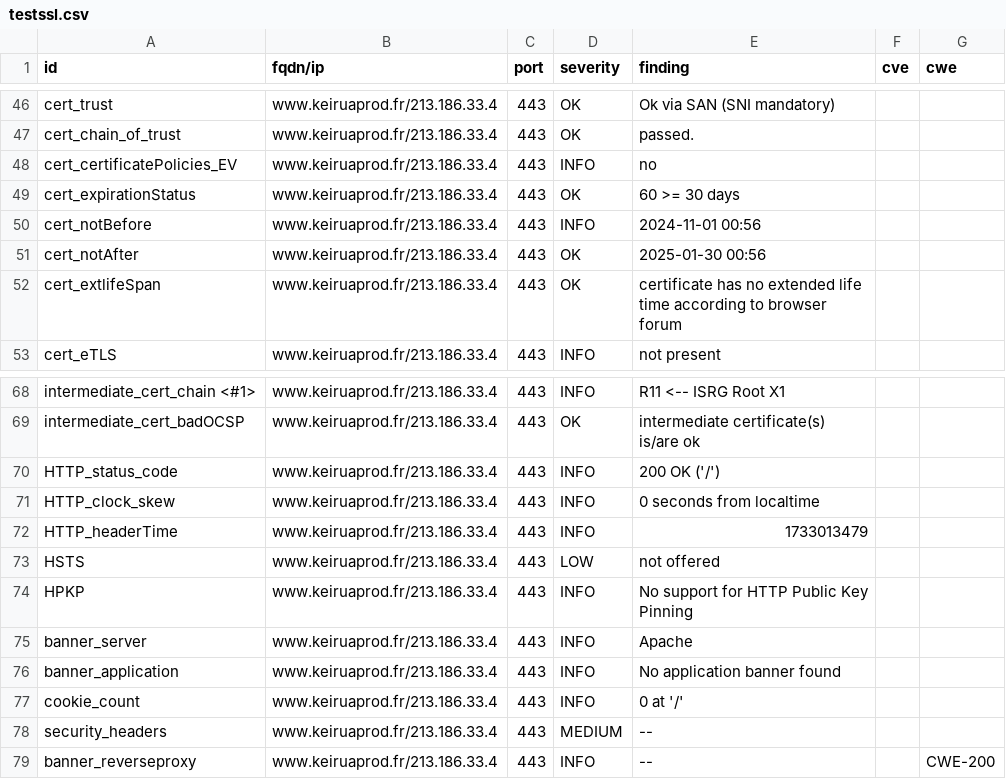
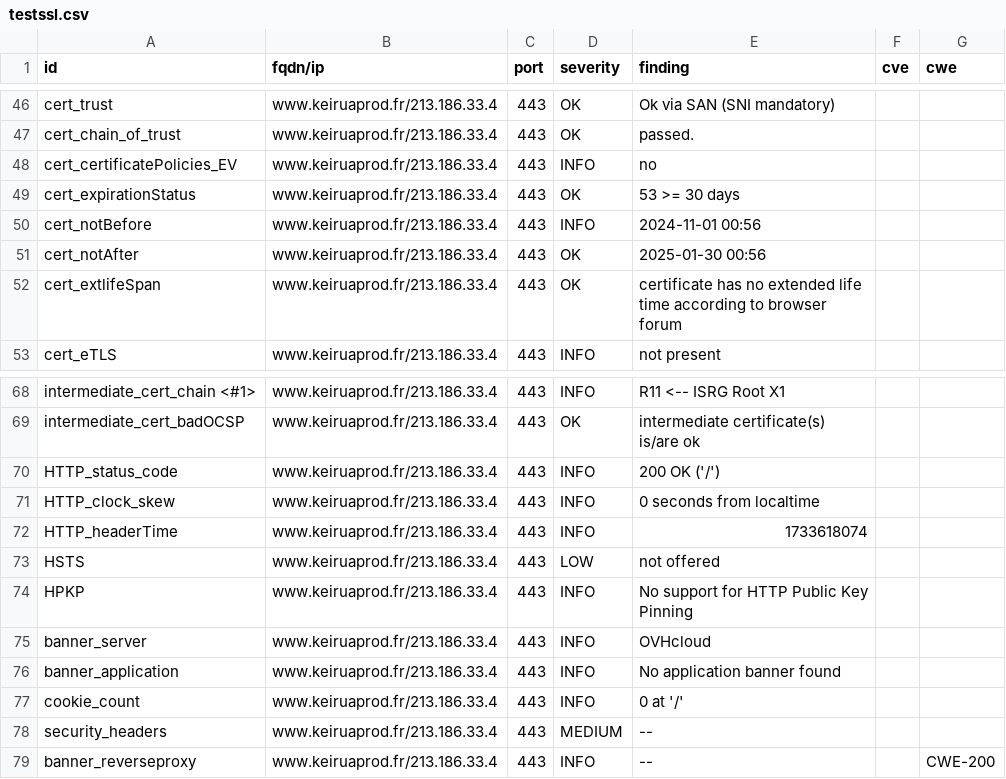
Before and after one commit to Keirua/dashlord-keiruaprod, a CSV file: results/aHR0cHM6Ly93d3cua2VpcnVhcHJvZC5mcg==/testssl.csv, drawn as a sheet; only a part is shown, gaps mark what is left out.

```diff
--- a/results/aHR0cHM6Ly93d3cua2VpcnVhcHJvZC5mcg==/testssl.csv
+++ b/results/aHR0cHM6Ly93d3cua2VpcnVhcHJvZC5mcg==/testssl.csv
@@ -48,3 +48,3 @@
 "cert_certificatePolicies_EV","www.keiruaprod.fr/213.186.33.4","443","INFO","no","",""
-"cert_expirationStatus","www.keiruaprod.fr/213.186.33.4","443","OK","60 >= 30 days","",""
+"cert_expirationStatus","www.keiruaprod.fr/213.186.33.4","443","OK","53 >= 30 days","",""
 "cert_notBefore","www.keiruaprod.fr/213.186.33.4","443","INFO","2024-11-01 00:56","",""
@@ -71,6 +71,6 @@
 "HTTP_clock_skew","www.keiruaprod.fr/213.186.33.4","443","INFO","0 seconds from localtime","",""
-"HTTP_headerTime","www.keiruaprod.fr/213.186.33.4","443","INFO","1733013479","",""
+"HTTP_headerTime","www.keiruaprod.fr/213.186.33.4","443","INFO","1733618074","",""
 "HSTS","www.keiruaprod.fr/213.186.33.4","443","LOW","not offered","",""
 "HPKP","www.keiruaprod.fr/213.186.33.4","443","INFO","No support for HTTP Public Key Pinning","",""
-"banner_server","www.keiruaprod.fr/213.186.33.4","443","INFO","Apache","",""
+"banner_server","www.keiruaprod.fr/213.186.33.4","443","INFO","OVHcloud","",""
 "banner_application","www.keiruaprod.fr/213.186.33.4","443","INFO","No application banner found","",""
```
Also changed, not shown: 12 other files.
